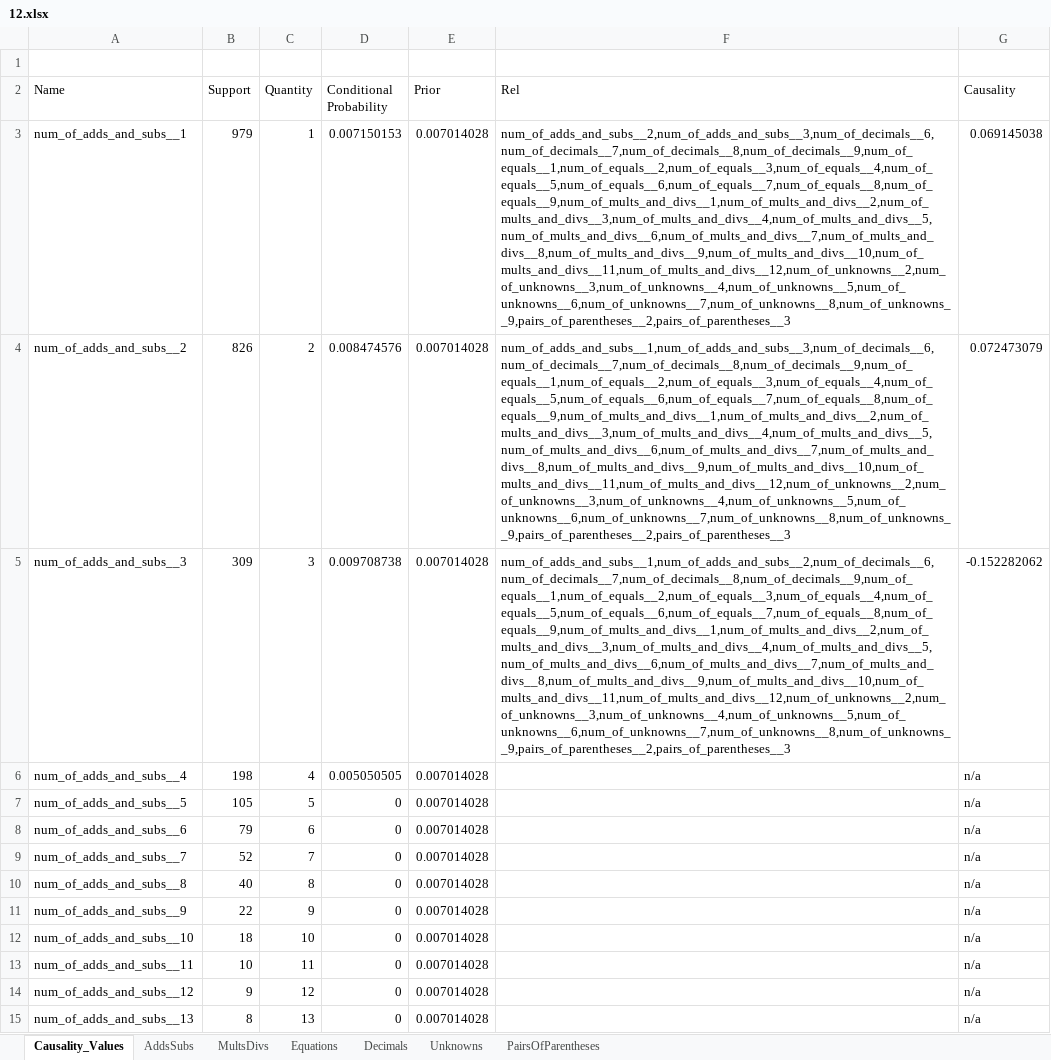
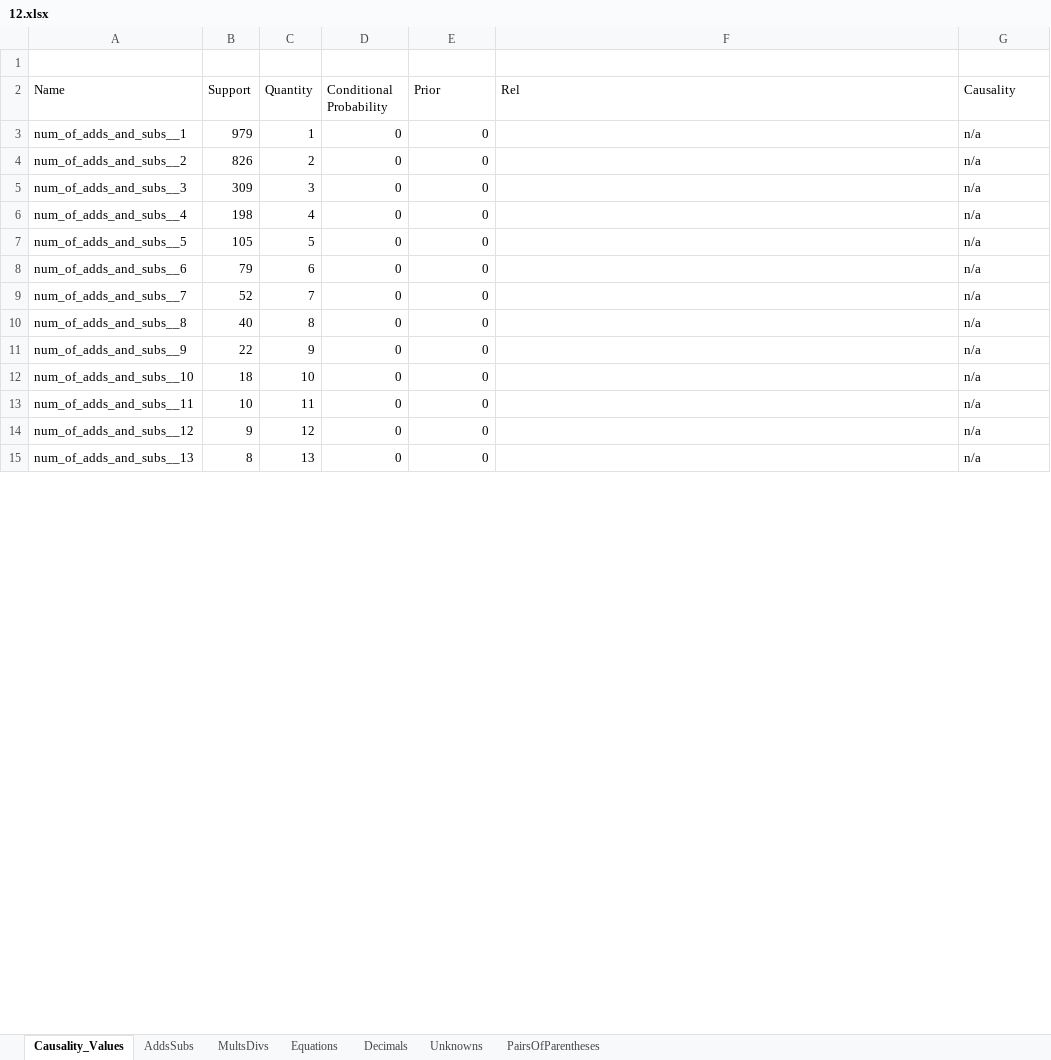
Before and after one commit to hwelsters/internal-consistency, an Excel workbook: 06-03-2023/data/output/xlsx/Causality for Category/12.xlsx, sheet Causality_Values, drawn as a sheet; only a part is shown; values as stored, in another font and other column widths than the file's, no borders; the diff covers the shown part only; the diff names each change by its address in the sheet, - before the commit and + after, or states it on an @@ line.

```diff
--- a/06-03-2023/data/output/xlsx/Causality for Category/12.xlsx (sheet Causality_Values)
+++ b/06-03-2023/data/output/xlsx/Causality for Category/12.xlsx (sheet Causality_Values)
-D3 (Conditional Probability): 0.007150153
+D3 (Conditional Probability): 0
-E3:E15 (Prior): 0.007014028
+E3:E15 (Prior): 0
-F3 (Rel): num_of_adds_and_subs__2,num_of_adds_and_subs__3,num_of_decimals__6,num_of_decimals__7,num_of_decimals__8,num_of_decimals__9,num_of_equals__1,num_of_equals__2,num_of_equals__3,num_of_equals__4,num_of_equals__5,num_of_equals__6,num_of_equals__7,num_of_equals__8,num_of_equals__9,num_of_mults_and_divs__1,num_of_mults_and_divs__2,num_of_mults_and_divs__3,num_of_mults_and_divs__4,num_of_mults_and_divs__5,num_of_mults_and_divs__6,num_of_mults_and_divs__7,num_of_mults_and_divs__8,num_of_mults_and_divs__9,num_of_mults_and_divs__10,num_of_mults_and_divs__11,num_of_mults_and_divs__12,num_of_unknowns__2,num_of_unknowns__3,num_of_unknowns__4,num_of_unknowns__5,num_of_unknowns__6,num_of_unknowns__7,num_of_unknowns__8,num_of_unknowns__9,pairs_of_parentheses__2,pairs_of_parentheses__3
+F3 (Rel): (empty)
-G3 (Causality): 0.069145038
+G3 (Causality): n/a
-D4 (Conditional Probability): 0.008474576
+D4 (Conditional Probability): 0
-F4 (Rel): num_of_adds_and_subs__1,num_of_adds_and_subs__3,num_of_decimals__6,num_of_decimals__7,num_of_decimals__8,num_of_decimals__9,num_of_equals__1,num_of_equals__2,num_of_equals__3,num_of_equals__4,num_of_equals__5,num_of_equals__6,num_of_equals__7,num_of_equals__8,num_of_equals__9,num_of_mults_and_divs__1,num_of_mults_and_divs__2,num_of_mults_and_divs__3,num_of_mults_and_divs__4,num_of_mults_and_divs__5,num_of_mults_and_divs__6,num_of_mults_and_divs__7,num_of_mults_and_divs__8,num_of_mults_and_divs__9,num_of_mults_and_divs__10,num_of_mults_and_divs__11,num_of_mults_and_divs__12,num_of_unknowns__2,num_of_unknowns__3,num_of_unknowns__4,num_of_unknowns__5,num_of_unknowns__6,num_of_unknowns__7,num_of_unknowns__8,num_of_unknowns__9,pairs_of_parentheses__2,pairs_of_parentheses__3
+F4 (Rel): (empty)
-G4 (Causality): 0.072473079
+G4 (Causality): n/a
-D5 (Conditional Probability): 0.009708738
+D5 (Conditional Probability): 0
-F5 (Rel): num_of_adds_and_subs__1,num_of_adds_and_subs__2,num_of_decimals__6,num_of_decimals__7,num_of_decimals__8,num_of_decimals__9,num_of_equals__1,num_of_equals__2,num_of_equals__3,num_of_equals__4,num_of_equals__5,num_of_equals__6,num_of_equals__7,num_of_equals__8,num_of_equals__9,num_of_mults_and_divs__1,num_of_mults_and_divs__2,num_of_mults_and_divs__3,num_of_mults_and_divs__4,num_of_mults_and_divs__5,num_of_mults_and_divs__6,num_of_mults_and_divs__7,num_of_mults_and_divs__8,num_of_mults_and_divs__9,num_of_mults_and_divs__10,num_of_mults_and_divs__11,num_of_mults_and_divs__12,num_of_unknowns__2,num_of_unknowns__3,num_of_unknowns__4,num_of_unknowns__5,num_of_unknowns__6,num_of_unknowns__7,num_of_unknowns__8,num_of_unknowns__9,pairs_of_parentheses__2,pairs_of_parentheses__3
+F5 (Rel): (empty)
-G5 (Causality): -0.152282062
+G5 (Causality): n/a
-D6 (Conditional Probability): 0.005050505
+D6 (Conditional Probability): 0
```
Also changed, not shown: 204 edited cells elsewhere in this sheet, sheet MultsDivs, sheet Equations, sheet Decimals, sheet Unknowns, sheet AddsSubs, sheet PairsOfParentheses, charts or pictures, 06-03-2023/data/output/xlsx/Causality for Category/13.xlsx, 06-03-2023/data/output/xlsx/Causality for Category/15.xlsx, 40 other files.
